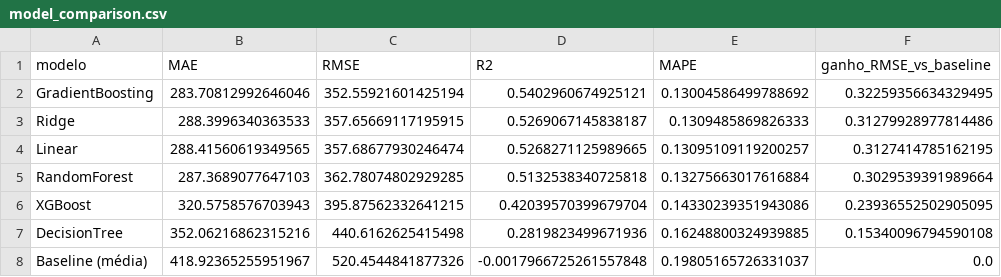
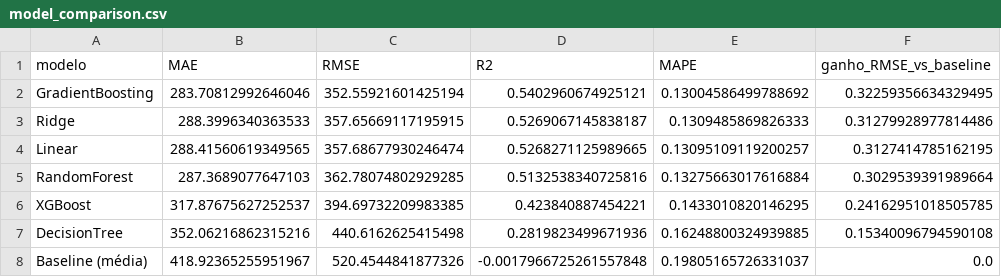
Before and after one commit to maricmello/squad-data-science, a CSV file: Case 3/data/processed/model_comparison.csv, drawn as a sheet.

Commit message:
Ajustes cases 2 e 3

```diff
--- a/Case 3/data/processed/model_comparison.csv
+++ b/Case 3/data/processed/model_comparison.csv
@@ -4,4 +4,4 @@ Ridge,288.3996340363533,357.65669117195915,0.5269067145838187,0.1309485869826333
 Linear,288.41560619349565,357.68677930246474,0.5268271125989665,0.13095109119200257,0.3127414785162195
-RandomForest,287.3689077647103,362.78074802929285,0.5132538340725818,0.13275663017616884,0.3029539391989664
-XGBoost,320.5758576703943,395.87562332641215,0.42039570399679704,0.14330239351943086,0.23936552502905095
+RandomForest,287.3689077647103,362.78074802929285,0.5132538340725816,0.13275663017616884,0.3029539391989664
+XGBoost,317.87675627252537,394.69732209983385,0.423840887454221,0.1433010820146295,0.24162951018505785
 DecisionTree,352.06216862315216,440.6162625415498,0.2819823499671936,0.16248800324939885,0.15340096794590108
```
Also changed, not shown: 20 other files.
